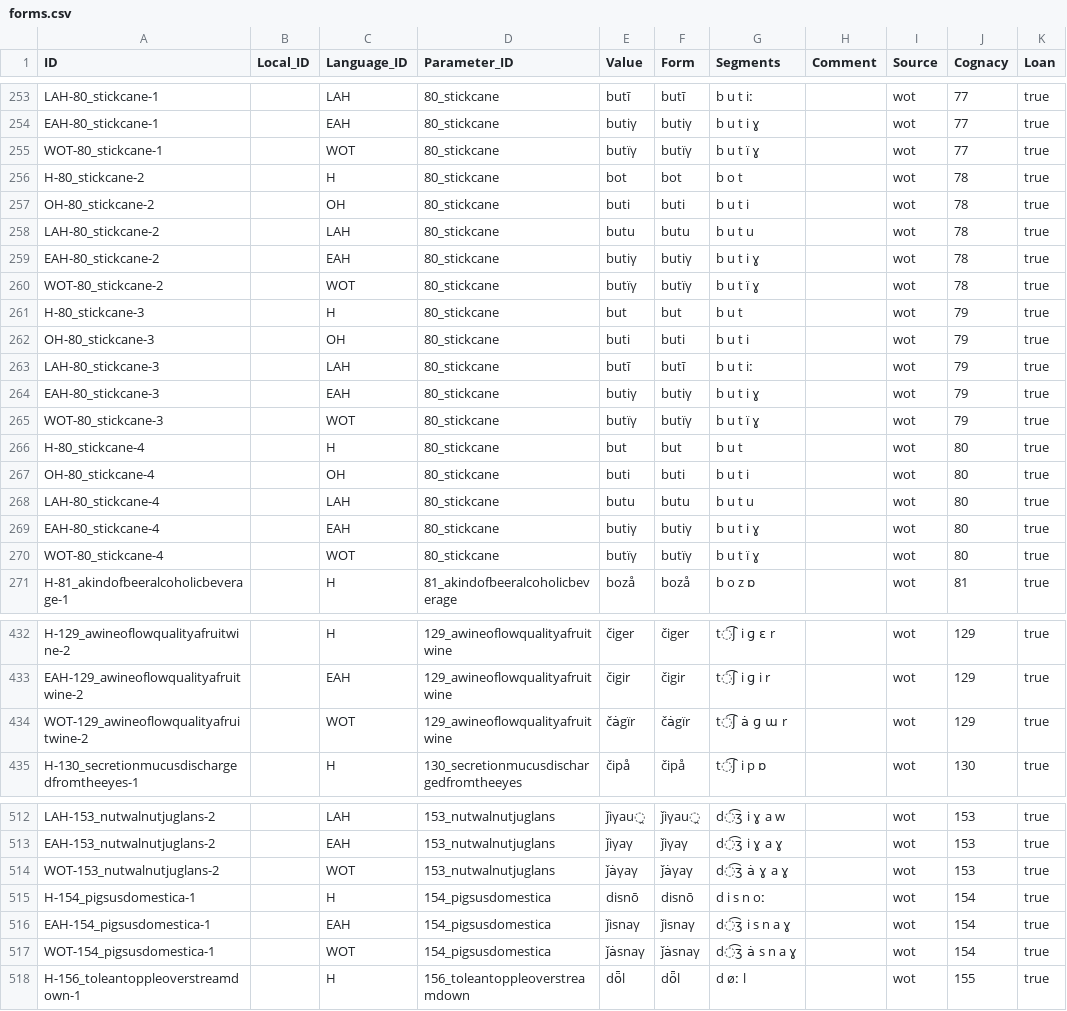
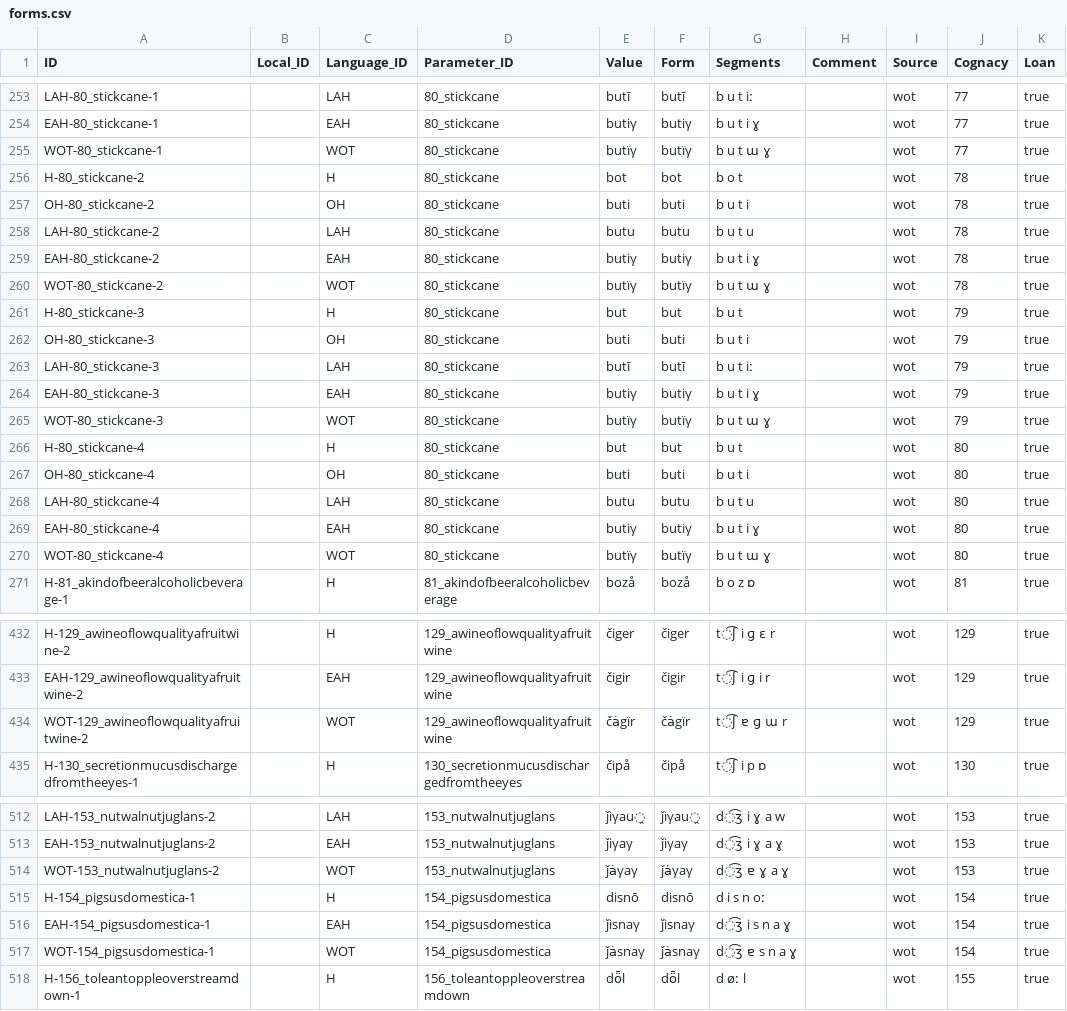
Before and after one commit to martino-vic/ronatasbertawot, a CSV file: cldf/forms.csv, drawn as a sheet; only a part is shown, gaps mark what is left out; the diff covers the shown part only; the diff names each change by its address in the sheet, - before the commit and + after, or states it on an @@ line.

```diff
--- a/cldf/forms.csv
+++ b/cldf/forms.csv
-G255 (Segments): b u t ї ɣ
+G255 (Segments): b u t ɯ ɣ
-G260 (Segments): b u t ї ɣ
+G260 (Segments): b u t ɯ ɣ
-G265 (Segments): b u t ї ɣ
+G265 (Segments): b u t ɯ ɣ
-G270 (Segments): b u t ї ɣ
+G270 (Segments): b u t ɯ ɣ
-G434 (Segments): t͡ʃ ȧ ɡ ɯ r
+G434 (Segments): t͡ʃ ɐ ɡ ɯ r
-G514 (Segments): d͡ʒ ȧ ɣ a ɣ
+G514 (Segments): d͡ʒ ɐ ɣ a ɣ
-G517 (Segments): d͡ʒ ȧ s n a ɣ
+G517 (Segments): d͡ʒ ɐ s n a ɣ
```
Also changed, not shown: 4 edited cells elsewhere in this file, etc/orthography.tsv, 8 other files.
